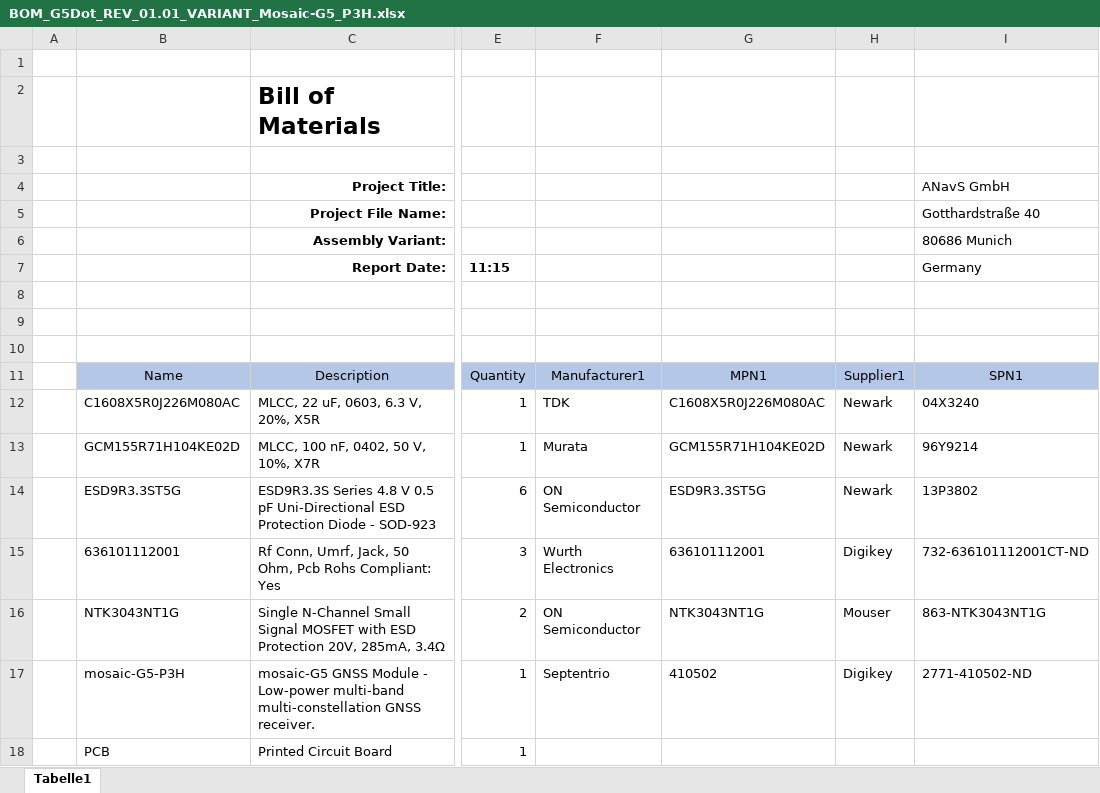
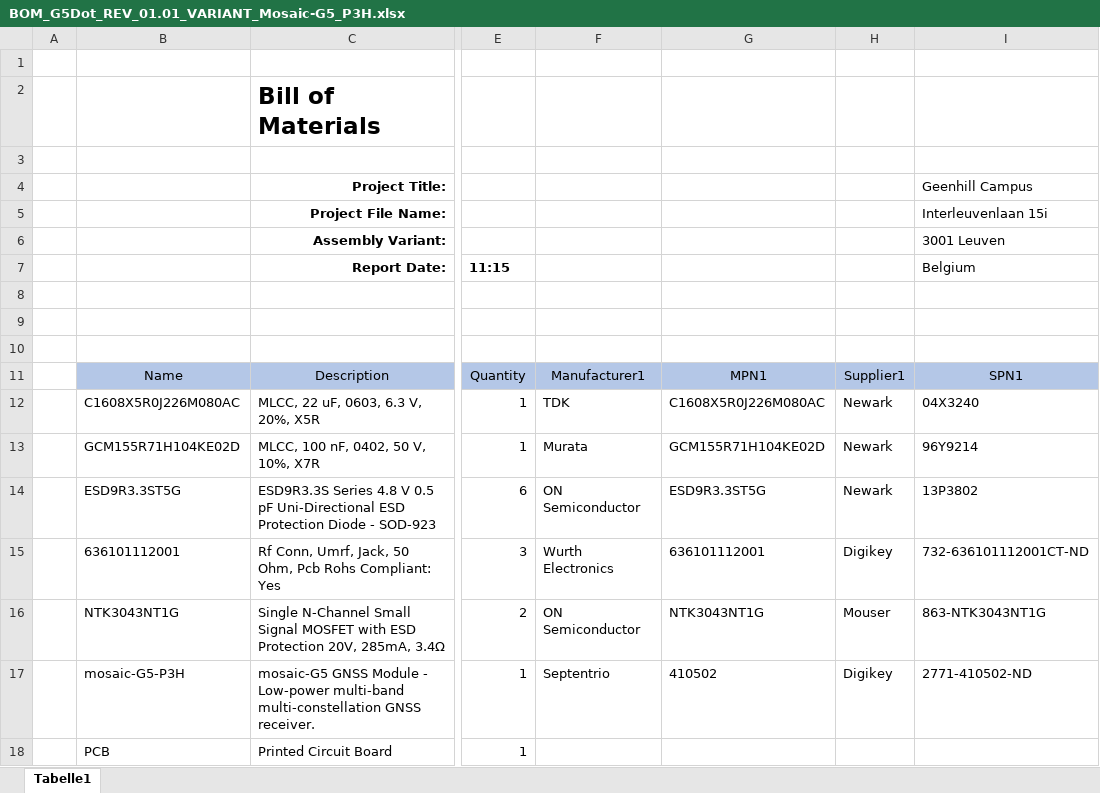
Before and after one commit to septentrio-gnss/G5Dot, an Excel workbook: BOM_G5Dot_REV_01.01_VARIANT_Mosaic-G5_P3H.xlsx, sheet Tabelle1, drawn as a sheet; only a part is shown, gaps mark what is left out; values as stored, in another font and other column widths than the file's, no borders; charts and pictures not drawn; the diff names each change by its address in the sheet, - before the commit and + after, or states it on an @@ line.

```diff
--- a/BOM_G5Dot_REV_01.01_VARIANT_Mosaic-G5_P3H.xlsx (sheet Tabelle1)
+++ b/BOM_G5Dot_REV_01.01_VARIANT_Mosaic-G5_P3H.xlsx (sheet Tabelle1)
-I4: ANavS GmbH
+I4: Geenhill Campus
-I5: Gotthardstraße 40
+I5: Interleuvenlaan 15i
-I6: 80686 Munich
+I6: 3001 Leuven
-I7: Germany
+I7: Belgium
```
Also changed, not shown: charts or pictures, G5Dot/G5Dot/BOM_G5Dot_REV_01.01_VARIANT_Mosaic-G5_P3H.xlsx.
